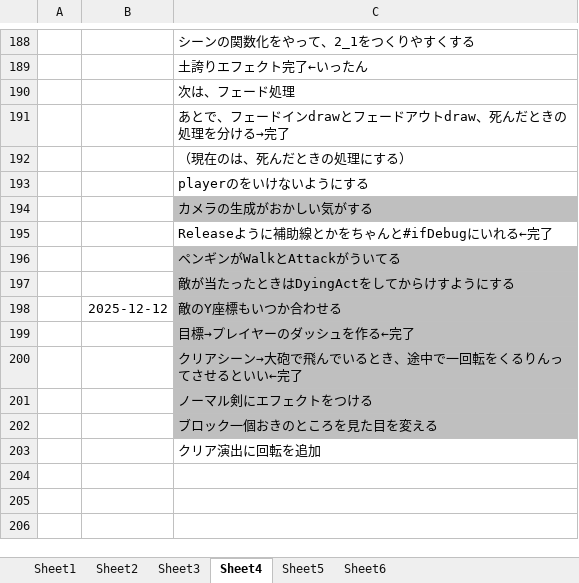
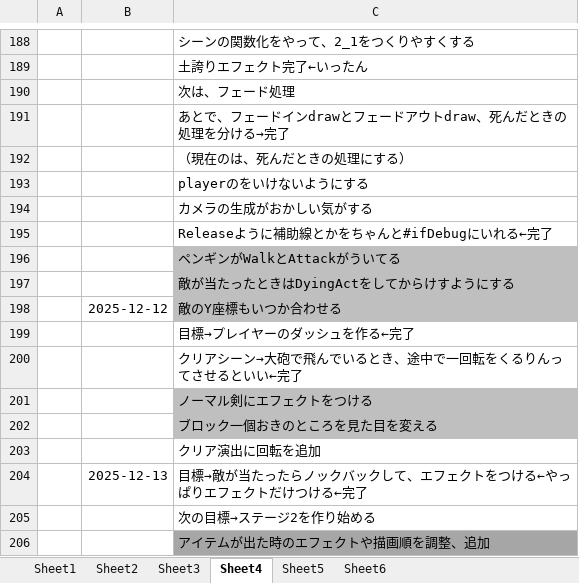
Before and after one commit to hir4rin/2025_winter, an Excel workbook: 冬休みコスト表.xlsx, sheet Sheet4, drawn as a sheet; only a part is shown, gaps mark what is left out; values as stored, in another font and other column widths than the file's, no borders; the diff names each change by its address in the sheet, - before the commit and + after, or states it on an @@ line.

```diff
--- a/冬休みコスト表.xlsx (sheet Sheet4)
+++ b/冬休みコスト表.xlsx (sheet Sheet4)
-C194 fill: #BFBFBF
+C194 fill: none
-C199:C200 fill: #BFBFBF
+C199:C200 fill: none
+row 204:  | 2025-12-13 | 目標→敵が当たったらノックバックして、エフェクトをつける←やっぱりエフェクトだけつける←完了
+row 205:  |  | 次の目標→ステージ2を作り始める
+row 206:  |  | アイテムが出た時のエフェクトや描画順を調整、追加
```
Also changed, not shown: 20 other files.
